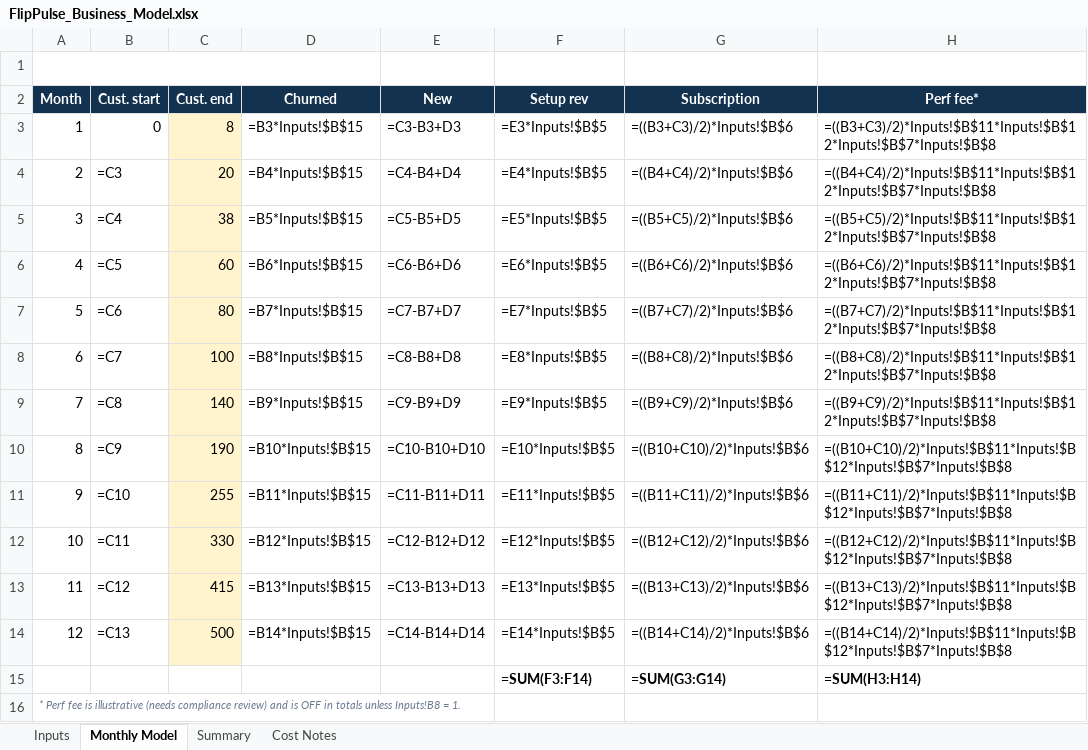
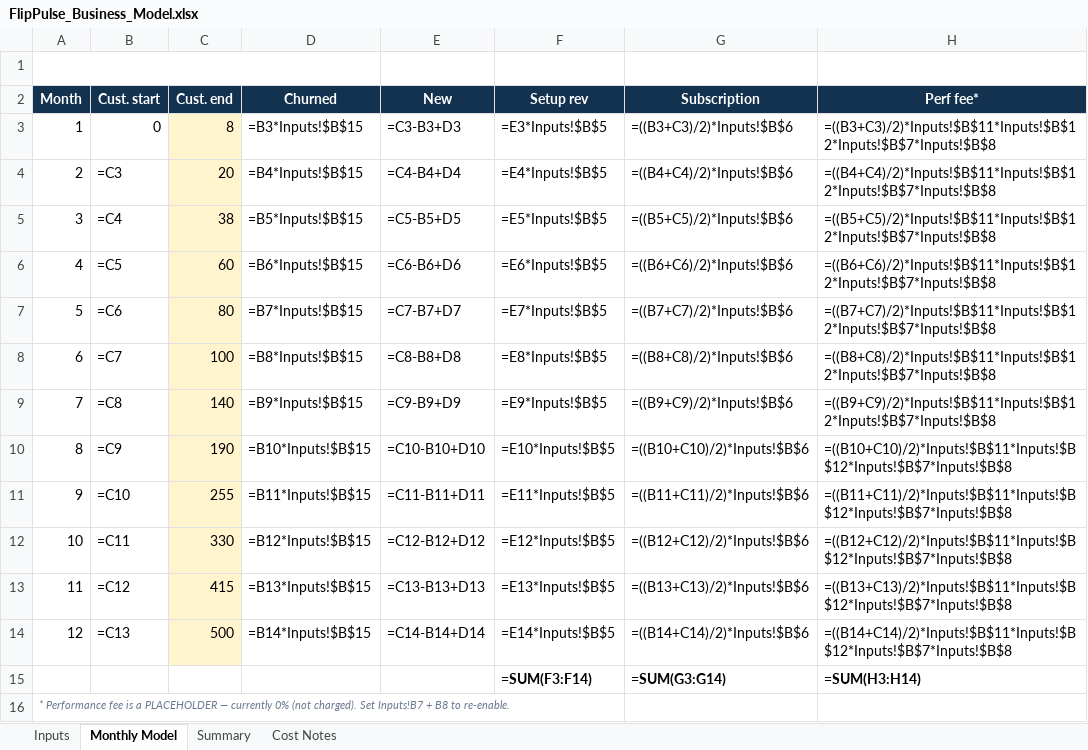
Before and after one commit to jchristadore-ux/FlipPulse, an Excel workbook: business/FlipPulse_Business_Model.xlsx, sheet Monthly Model, drawn as a sheet; only a part is shown; values as stored, in another font and other column widths than the file's, no borders; formulas without a stored value are shown as written; the diff names each change by its address in the sheet, - before the commit and + after, or states it on an @@ line.

```diff
--- a/business/FlipPulse_Business_Model.xlsx (sheet Monthly Model)
+++ b/business/FlipPulse_Business_Model.xlsx (sheet Monthly Model)
-A16 (Month): * Perf fee is illustrative (needs compliance review) and is OFF in totals unless Inputs!B8 = 1.
+A16 (Month): * Performance fee is a PLACEHOLDER — currently 0% (not charged). Set Inputs!B7 + B8 to re-enable.
```
Also changed, not shown: sheet Inputs, sheet Summary, 18 other files.
